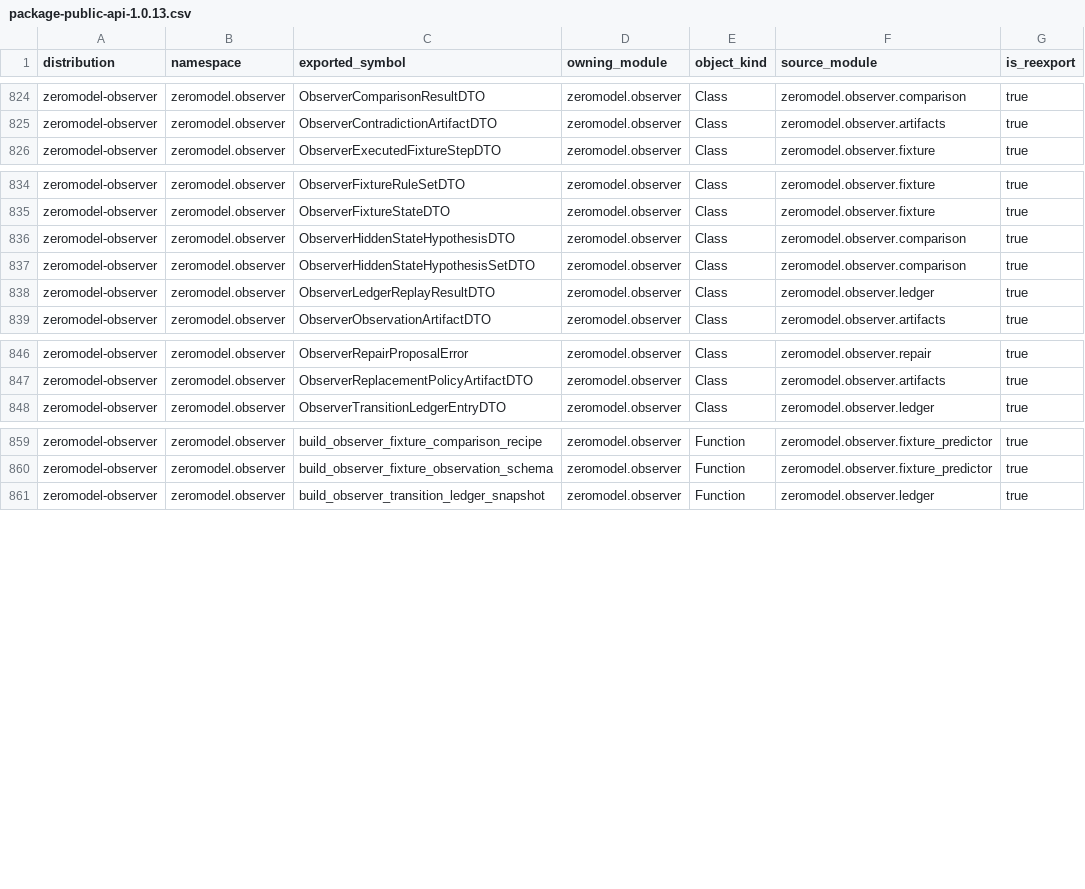
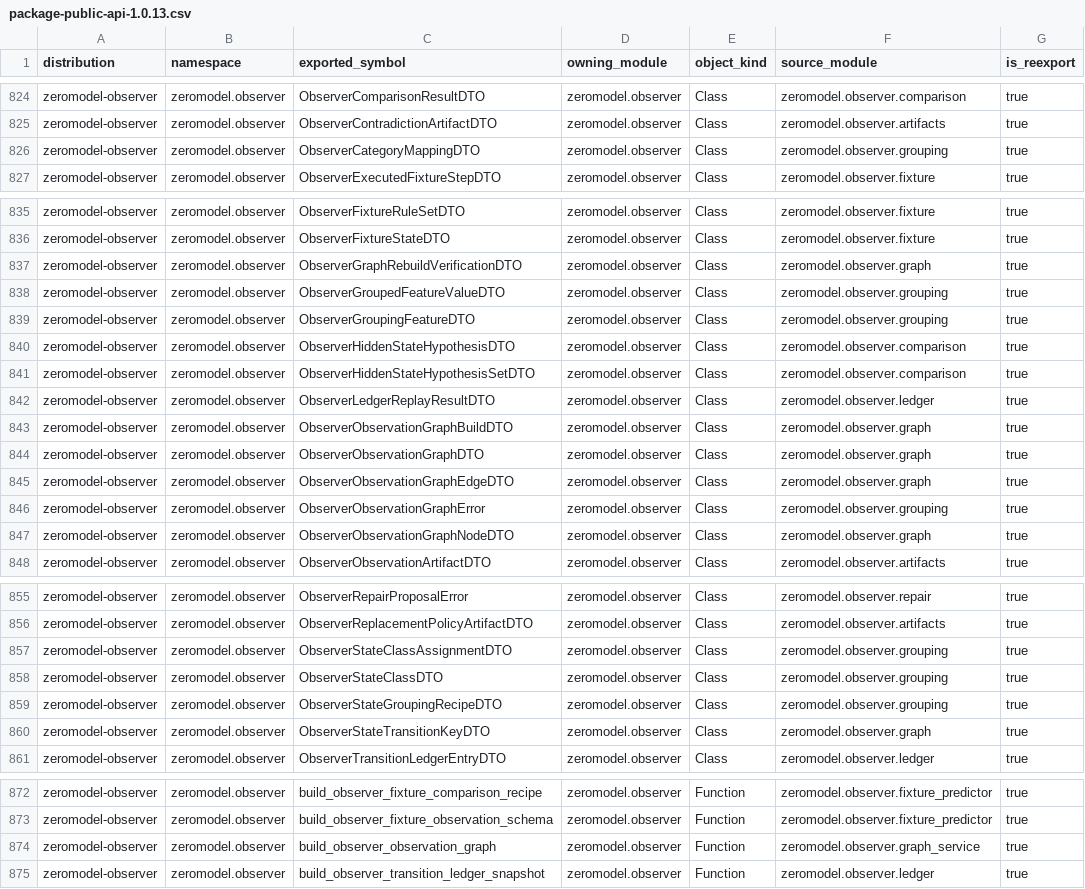
Before and after one commit to ernanhughes/zeromodel, a CSV file: docs/architecture/package-public-api-1.0.13.csv, drawn as a sheet; only a part is shown, gaps mark what is left out; the diff covers the shown part only; the diff names each change by its address in the sheet, - before the commit and + after, or states it on an @@ line.

Commit message:
feat(observer): materialize observation graph from ledger (#144)
* feat(observer): add rebuildable observation graph

* fix(observer): reject invalid graph build inputs

```diff
--- a/docs/architecture/package-public-api-1.0.13.csv
+++ b/docs/architecture/package-public-api-1.0.13.csv
+row 826: zeromodel-observer | zeromodel.observer | ObserverCategoryMappingDTO | zeromodel.observer | Class | zeromodel.observer.grouping | true
+row 837: zeromodel-observer | zeromodel.observer | ObserverGraphRebuildVerificationDTO | zeromodel.observer | Class | zeromodel.observer.graph | true
+row 838: zeromodel-observer | zeromodel.observer | ObserverGroupedFeatureValueDTO | zeromodel.observer | Class | zeromodel.observer.grouping | true
+row 839: zeromodel-observer | zeromodel.observer | ObserverGroupingFeatureDTO | zeromodel.observer | Class | zeromodel.observer.grouping | true
+row 843: zeromodel-observer | zeromodel.observer | ObserverObservationGraphBuildDTO | zeromodel.observer | Class | zeromodel.observer.graph | true
+row 844: zeromodel-observer | zeromodel.observer | ObserverObservationGraphDTO | zeromodel.observer | Class | zeromodel.observer.graph | true
+row 845: zeromodel-observer | zeromodel.observer | ObserverObservationGraphEdgeDTO | zeromodel.observer | Class | zeromodel.observer.graph | true
+row 846: zeromodel-observer | zeromodel.observer | ObserverObservationGraphError | zeromodel.observer | Class | zeromodel.observer.grouping | true
+row 847: zeromodel-observer | zeromodel.observer | ObserverObservationGraphNodeDTO | zeromodel.observer | Class | zeromodel.observer.graph | true
+row 857: zeromodel-observer | zeromodel.observer | ObserverStateClassAssignmentDTO | zeromodel.observer | Class | zeromodel.observer.grouping | true
+row 858: zeromodel-observer | zeromodel.observer | ObserverStateClassDTO | zeromodel.observer | Class | zeromodel.observer.grouping | true
+row 859: zeromodel-observer | zeromodel.observer | ObserverStateGroupingRecipeDTO | zeromodel.observer | Class | zeromodel.observer.grouping | true
+row 860: zeromodel-observer | zeromodel.observer | ObserverStateTransitionKeyDTO | zeromodel.observer | Class | zeromodel.observer.graph | true
+row 874: zeromodel-observer | zeromodel.observer | build_observer_observation_graph | zeromodel.observer | Function | zeromodel.observer.graph_service | true
```
Also changed, not shown: 2 added rows elsewhere in this file, 6 other files.
